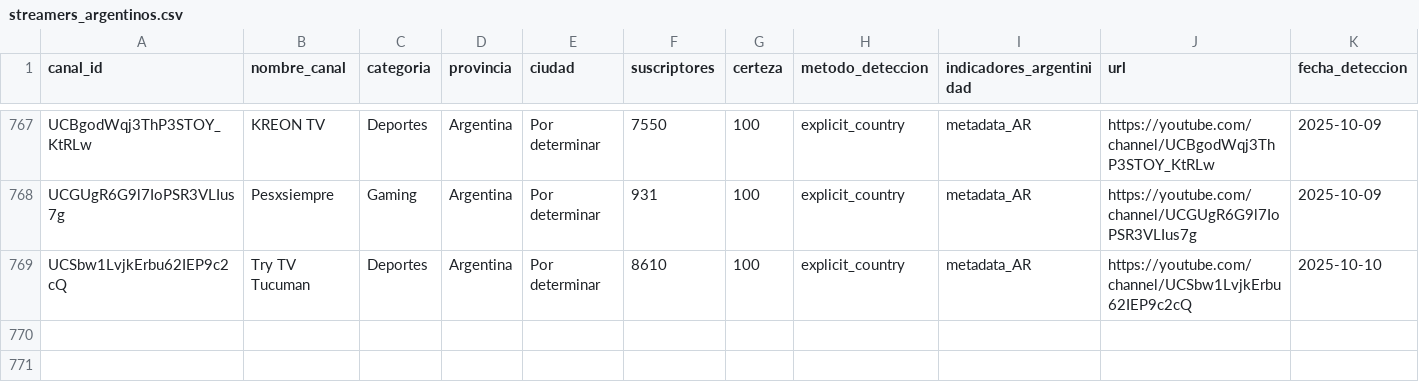
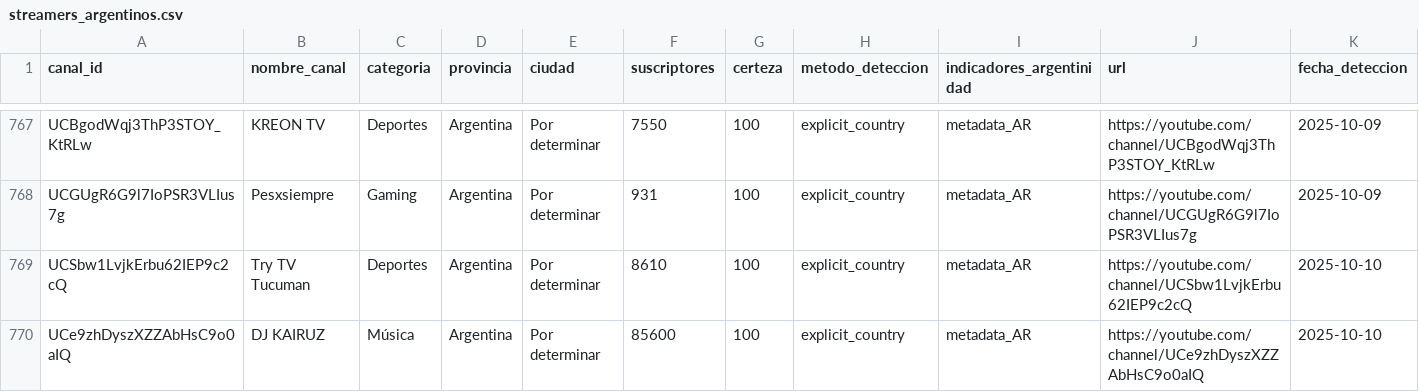
Before and after one commit to PobleteFerreira/cartografia-streaming-argentino-FULL, a CSV file: data/streamers_argentinos.csv, drawn as a sheet; only a part is shown, gaps mark what is left out; rows hold the shown columns only; the diff names each change by its address in the sheet, - before the commit and + after, or states it on an @@ line.

```diff
--- a/data/streamers_argentinos.csv
+++ b/data/streamers_argentinos.csv
+row 770: UCe9zhDyszXZZAbHsC9o0aIQ | DJ KAIRUZ | Música | Argentina | Por determinar | 85600 | 100 | explicit_country | metadata_AR | https://youtube.com/channel/UCe9zhDyszXZZAbHsC9o0aIQ | 2025-10-10
```
